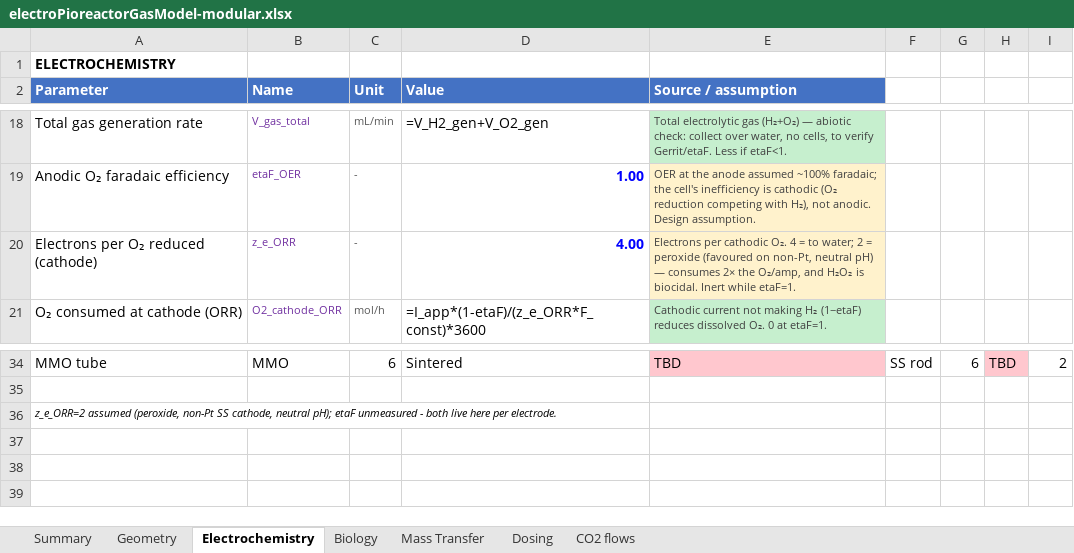
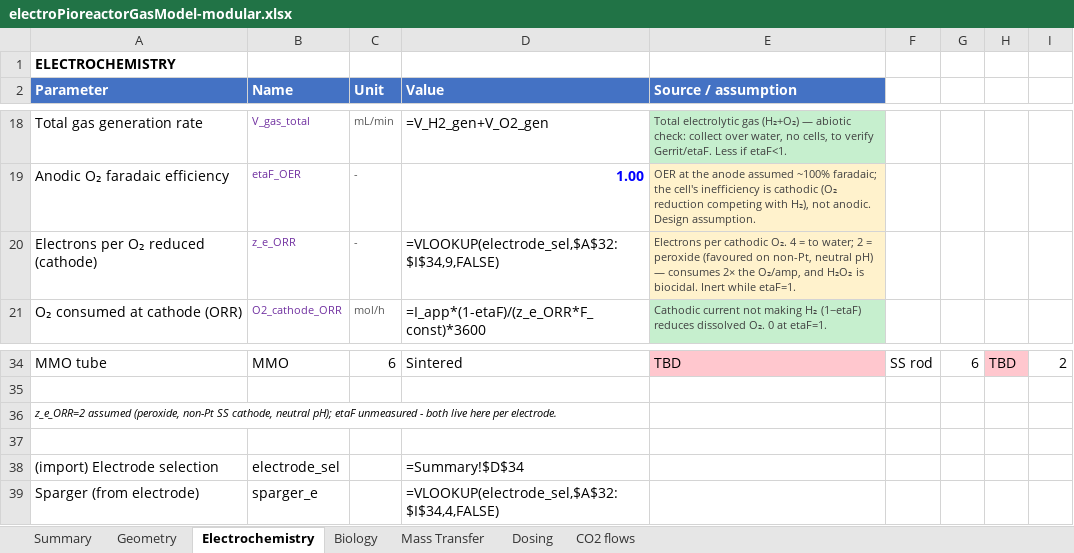
Before and after one commit to amy-bo/electroPioreactor, an Excel workbook: Media/electroPioreactorGasModel-modular.xlsx, sheet Electrochemistry, drawn as a sheet; only a part is shown, gaps mark what is left out; values as stored, in another font and other column widths than the file's, no borders; formulas without a stored value are shown as written; conditional formats not drawn; the diff names each change by its address in the sheet, - before the commit and + after, or states it on an @@ line.

```diff
--- a/Media/electroPioreactorGasModel-modular.xlsx (sheet Electrochemistry)
+++ b/Media/electroPioreactorGasModel-modular.xlsx (sheet Electrochemistry)
-D20 (Value): 4.00
+D20 (Value): =VLOOKUP(electrode_sel,$A$32:$I$34,9,FALSE)
@@ D20 bold: on → off, text colour: #0000FF → black @@
+row 37: (empty)
+row 38: (import) Electrode selection | electrode_sel |  | =Summary!$D$34
+row 39: Sparger (from electrode) | sparger_e |  | =VLOOKUP(electrode_sel,$A$32:$I$34,4,FALSE)
```
Also changed, not shown: sheet Mass Transfer, sheet Biology, sheet Summary.
